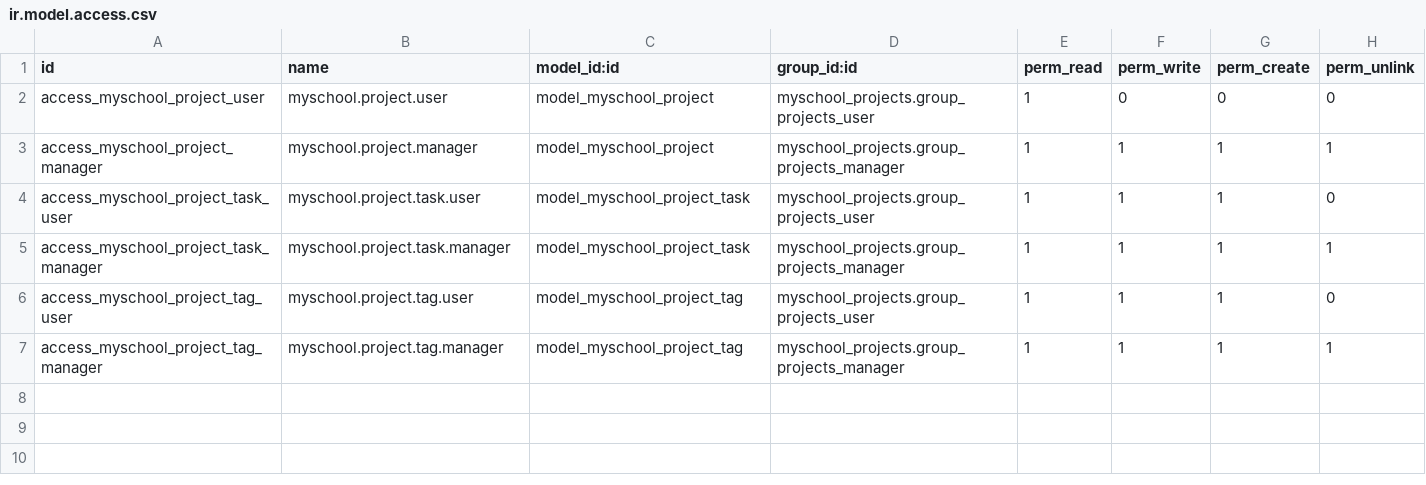
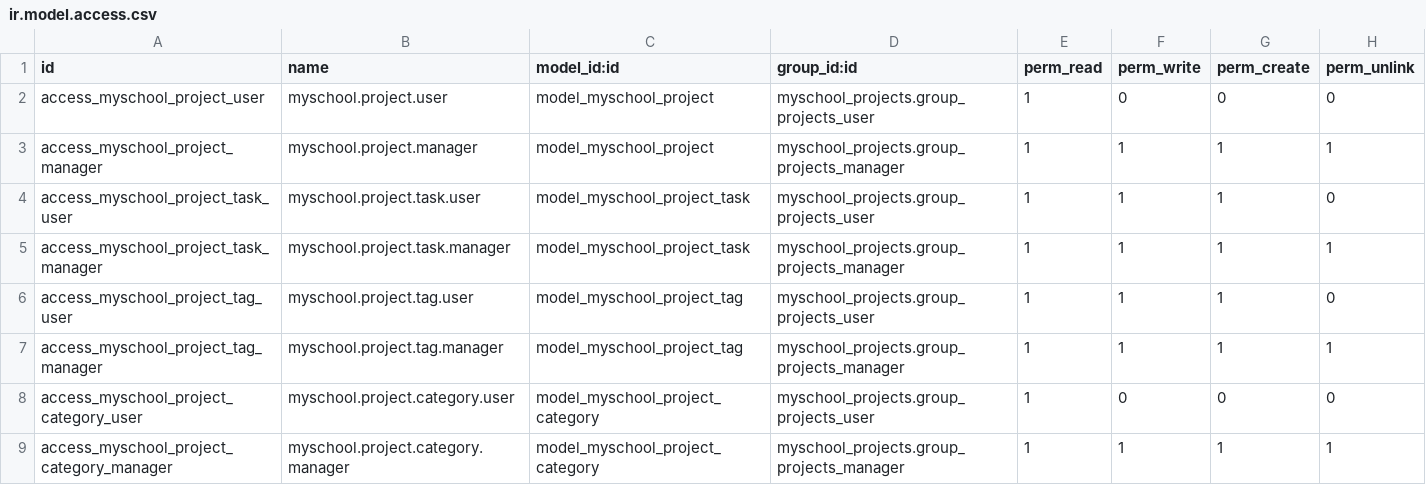
Before and after one commit to ictolvpbe/MySchool_addons, a CSV file: myschool_projects/security/ir.model.access.csv, drawn as a sheet.

Commit message:
feat(projects): Project Category — projecten klasseren
- myschool.project.category (name uniek, color, sequence, description,
  project_count). myschool.project krijgt category_id.
- Views: category in project-list/form/search + group-by Category; Categories-
  beheerlijst + menu onder Configuration. ACL: user read, manager full.
- 2 unit-tests (toewijzing+telling, naam-uniciteit). Suite nu 19 tests groen.

```diff
--- a/myschool_projects/security/ir.model.access.csv
+++ b/myschool_projects/security/ir.model.access.csv
@@ -7 +7,3 @@ access_myschool_project_tag_user,myschool.project.tag.user,model_myschool_projec
 access_myschool_project_tag_manager,myschool.project.tag.manager,model_myschool_project_tag,myschool_projects.group_projects_manager,1,1,1,1
+access_myschool_project_category_user,myschool.project.category.user,model_myschool_project_category,myschool_projects.group_projects_user,1,0,0,0
+access_myschool_project_category_manager,myschool.project.category.manager,model_myschool_project_category,myschool_projects.group_projects_manager,1,1,1,1
```
Also changed, not shown: 6 other files.
